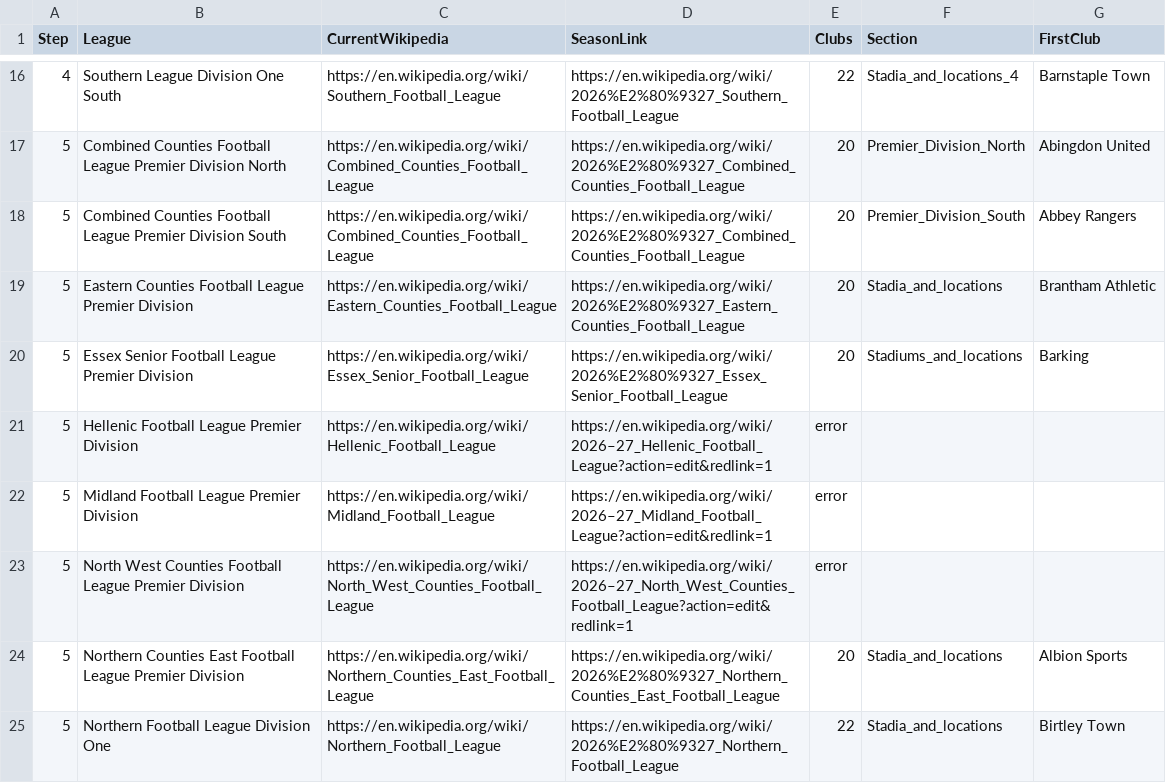
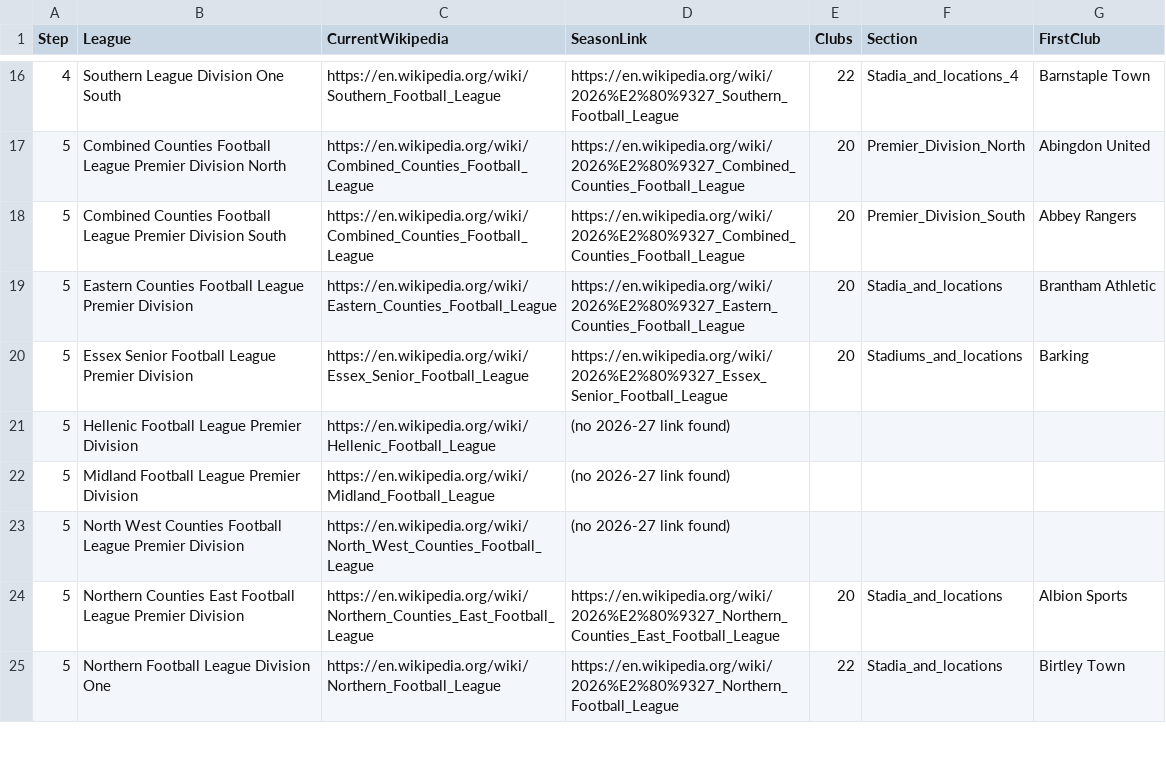
Before and after one commit to k31tha/nls-mcp, a CSV file: pyramid-wikipedia.csv, drawn as a sheet; only a part is shown, gaps mark what is left out; the diff covers the shown part only.

```diff
--- a/pyramid-wikipedia.csv
+++ b/pyramid-wikipedia.csv
@@ -20,5 +20,5 @@ Step,League,CurrentWikipedia,SeasonLink,Clubs,Section,FirstClub
 5,Essex Senior Football League Premier Division,https://en.wikipedia.org/wiki/Essex_Senior_Football_League,https://en.wikipedia.org/wiki/2026%E2%80%9327_Essex_Senior_Football_League,20,Stadiums_and_locations,Barking
-5,Hellenic Football League Premier Division,https://en.wikipedia.org/wiki/Hellenic_Football_League,https://en.wikipedia.org/wiki/2026–27_Hellenic_Football_League?action=edit&redlink=1,error,,
-5,Midland  Football League Premier Division,https://en.wikipedia.org/wiki/Midland_Football_League,https://en.wikipedia.org/wiki/2026–27_Midland_Football_League?action=edit&redlink=1,error,,
-5,North West Counties Football League Premier Division,https://en.wikipedia.org/wiki/North_West_Counties_Football_League,https://en.wikipedia.org/wiki/2026–27_North_West_Counties_Football_League?action=edit&redlink=1,error,,
+5,Hellenic Football League Premier Division,https://en.wikipedia.org/wiki/Hellenic_Football_League,(no 2026-27 link found),,,
+5,Midland  Football League Premier Division,https://en.wikipedia.org/wiki/Midland_Football_League,(no 2026-27 link found),,,
+5,North West Counties Football League Premier Division,https://en.wikipedia.org/wiki/North_West_Counties_Football_League,(no 2026-27 link found),,,
 5,Northern Counties East Football League Premier Division,https://en.wikipedia.org/wiki/Northern_Counties_East_Football_League,https://en.wikipedia.org/wiki/2026%E2%80%9327_Northern_Counties_East_Football_League,20,Stadia_and_locations,Albion Sports
```
Also changed, not shown: 13 edited cells elsewhere in this file, 2 other files.
